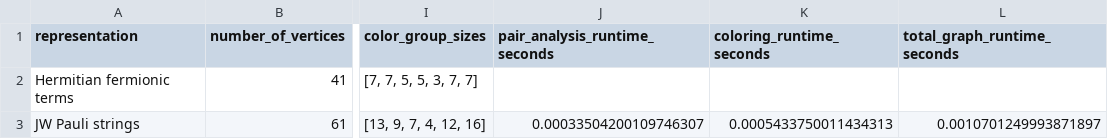
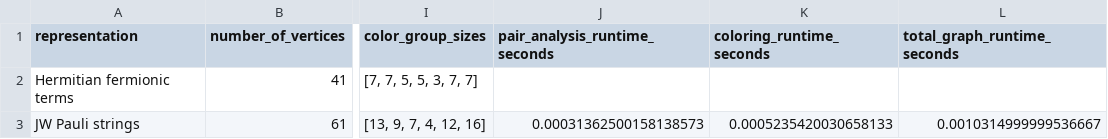
Before and after one commit to lanl/qhat, a CSV file: fermionic_trotter_results/H1-Li1_sto-3g_singlet_LiH_1.45/H1-Li1_sto-3g_singlet_LiH_1.45_graph_structure_comparison.csv, drawn as a sheet; only a part is shown, gaps mark what is left out; the diff names each change by its address in the sheet, - before the commit and + after, or states it on an @@ line.

```diff
--- a/fermionic_trotter_results/H1-Li1_sto-3g_singlet_LiH_1.45/H1-Li1_sto-3g_singlet_LiH_1.45_graph_structure_comparison.csv
+++ b/fermionic_trotter_results/H1-Li1_sto-3g_singlet_LiH_1.45/H1-Li1_sto-3g_singlet_LiH_1.45_graph_structure_comparison.csv
-J3 (pair_analysis_runtime_seconds): 0.00033504200109746307
+J3 (pair_analysis_runtime_seconds): 0.00031362500158138573
-K3 (coloring_runtime_seconds): 0.0005433750011434313
+K3 (coloring_runtime_seconds): 0.0005235420030658133
-L3 (total_graph_runtime_seconds): 0.0010701249993871897
+L3 (total_graph_runtime_seconds): 0.0010314999999536667
```
Also changed, not shown: fermionic_trotter_results/H1-Li1_sto-3g_singlet_LiH_1.45/H1-Li1_sto-3g_singlet_LiH_1.45_fermionic_state_errors.csv, fermionic_trotter_results/H1-Li1_sto-3g_singlet_LiH_1.45/H1-Li1_sto-3g_singlet_LiH_1.45_fermionic_state_summary.csv, 1 other file.
